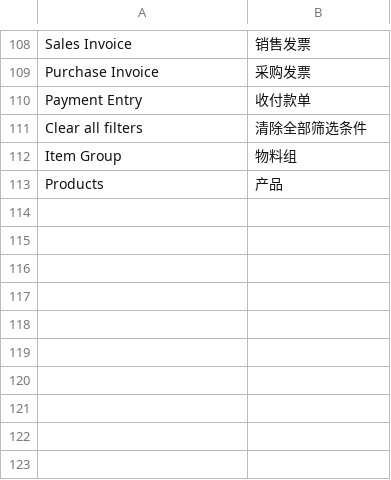
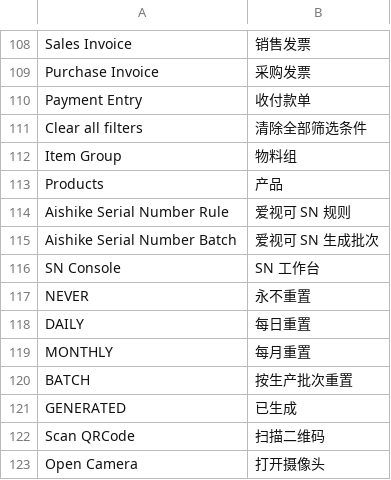
Before and after one commit to Hahaxiong838383/oh-my-ccwork, a CSV file: 2-Projects/aishike-erp/frappe_app/aishike_erp/aishike_erp/translations/zh.csv, drawn as a sheet; only a part is shown, gaps mark what is left out.

Commit message:
feat(aishike-erp): 交付 M2.1 SN 与扫码工作台

```diff
--- a/2-Projects/aishike-erp/frappe_app/aishike_erp/aishike_erp/translations/zh.csv
+++ b/2-Projects/aishike-erp/frappe_app/aishike_erp/aishike_erp/translations/zh.csv
@@ -113 +113,11 @@ Item Group,物料组
 Products,产品
+Aishike Serial Number Rule,爱视可 SN 规则
+Aishike Serial Number Batch,爱视可 SN 生成批次
+SN Console,SN 工作台
+NEVER,永不重置
+DAILY,每日重置
+MONTHLY,每月重置
+BATCH,按生产批次重置
+GENERATED,已生成
+Scan QRCode,扫描二维码
+Open Camera,打开摄像头
```
Also changed, not shown: 28 other files.
